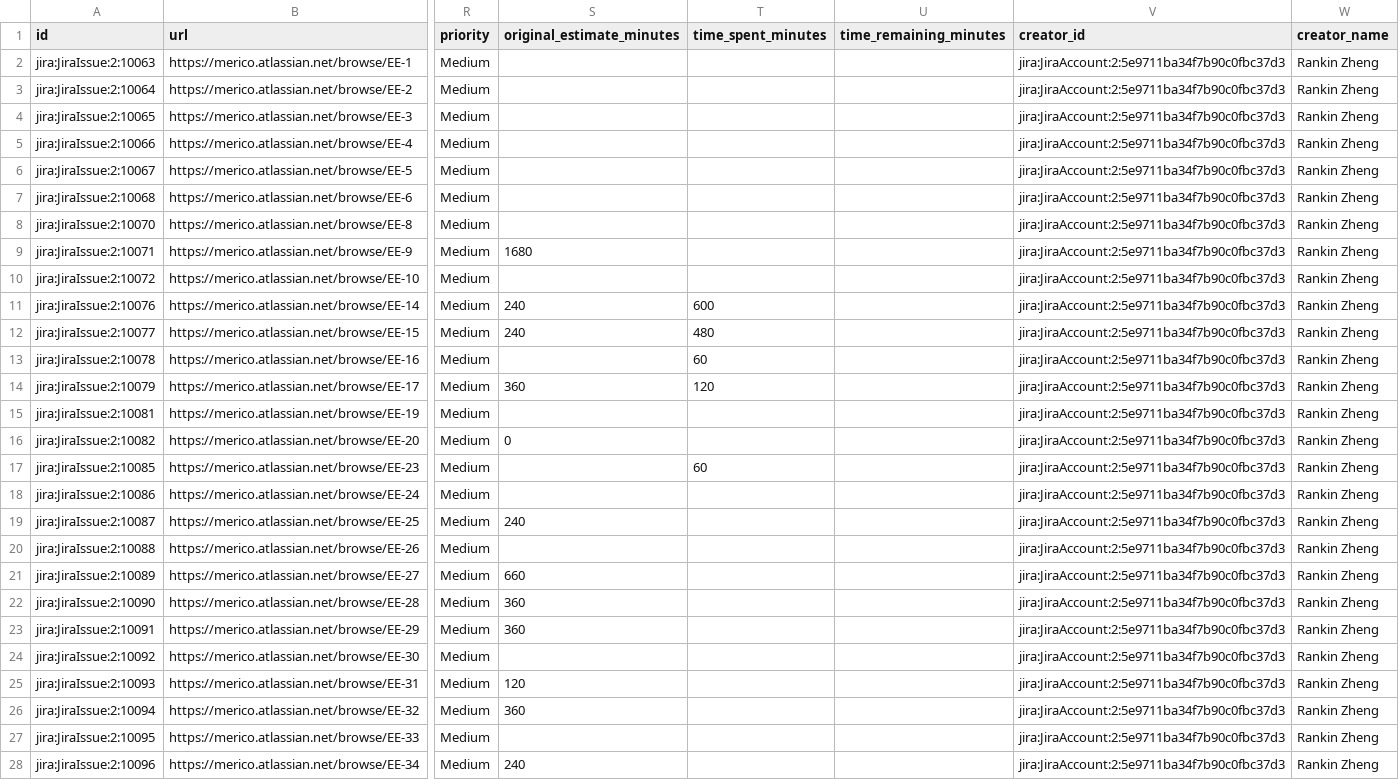
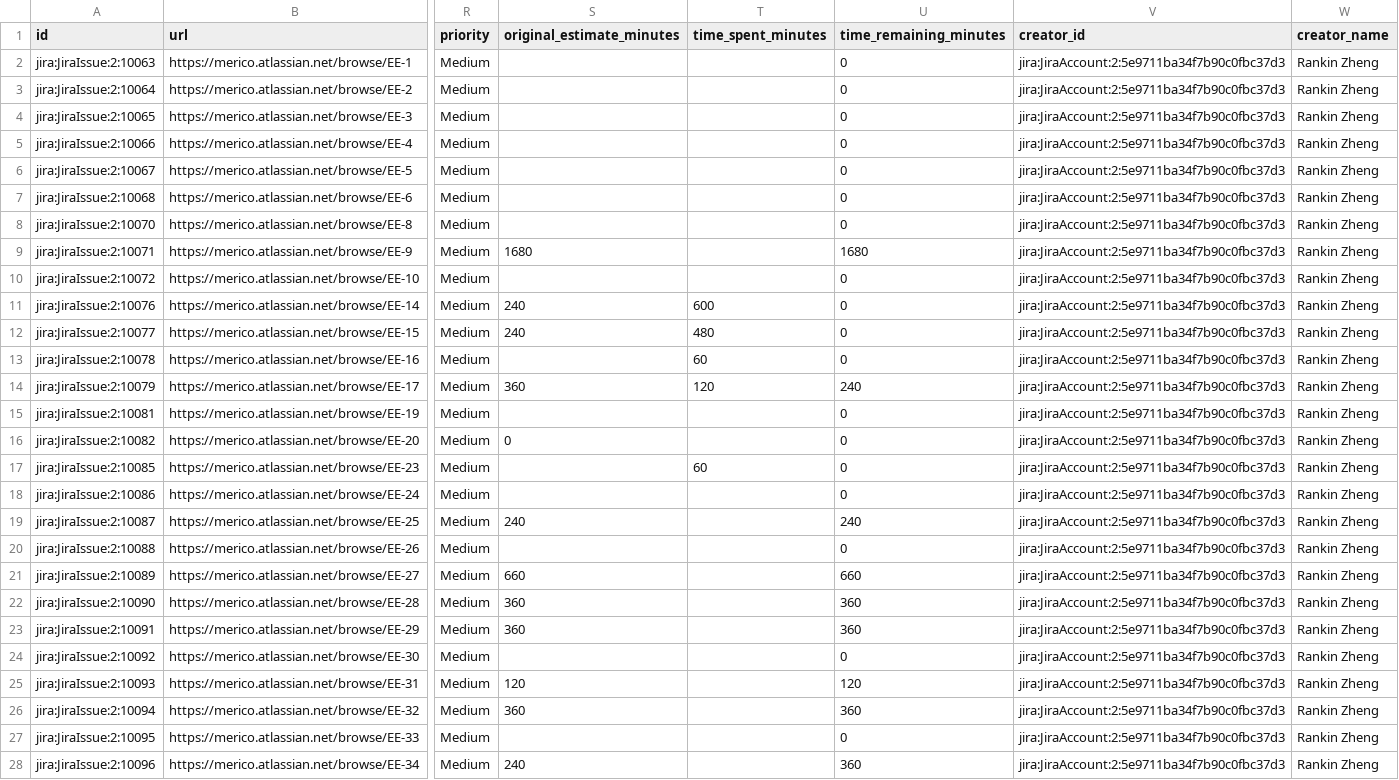
Before and after one commit to apache/incubator-devlake, a CSV file: backend/plugins/jira/e2e/snapshot_tables/issues.csv, drawn as a sheet; only a part is shown, gaps mark what is left out; the diff covers the shown part only; the diff names each change by its address in the sheet, - before the commit and + after, or states it on an @@ line.

Commit message:
fix: convert JIRA time remaining minutes (#8366)

```diff
--- a/backend/plugins/jira/e2e/snapshot_tables/issues.csv
+++ b/backend/plugins/jira/e2e/snapshot_tables/issues.csv
-U2:U8 (time_remaining_minutes): (empty)
+U2:U8 (time_remaining_minutes): 0
-U9 (time_remaining_minutes): (empty)
+U9 (time_remaining_minutes): 1680
-U10:U13 (time_remaining_minutes): (empty)
+U10:U13 (time_remaining_minutes): 0
-U14 (time_remaining_minutes): (empty)
+U14 (time_remaining_minutes): 240
-U15:U18 (time_remaining_minutes): (empty)
+U15:U18 (time_remaining_minutes): 0
-U19 (time_remaining_minutes): (empty)
+U19 (time_remaining_minutes): 240
-U20 (time_remaining_minutes): (empty)
+U20 (time_remaining_minutes): 0
-U21 (time_remaining_minutes): (empty)
+U21 (time_remaining_minutes): 660
-U22:U23 (time_remaining_minutes): (empty)
+U22:U23 (time_remaining_minutes): 360
-U24 (time_remaining_minutes): (empty)
+U24 (time_remaining_minutes): 0
-U25 (time_remaining_minutes): (empty)
+U25 (time_remaining_minutes): 120
-U26 (time_remaining_minutes): (empty)
+U26 (time_remaining_minutes): 360
-U27 (time_remaining_minutes): (empty)
+U27 (time_remaining_minutes): 0
-U28 (time_remaining_minutes): (empty)
+U28 (time_remaining_minutes): 360
```
Also changed, not shown: 3 edited cells elsewhere in this file, backend/plugins/jira/e2e/snapshot_tables/issues_for_due_date.csv, backend/plugins/jira/e2e/snapshot_tables/issues_with_no_mapping_subtask.csv, 1 other file.
